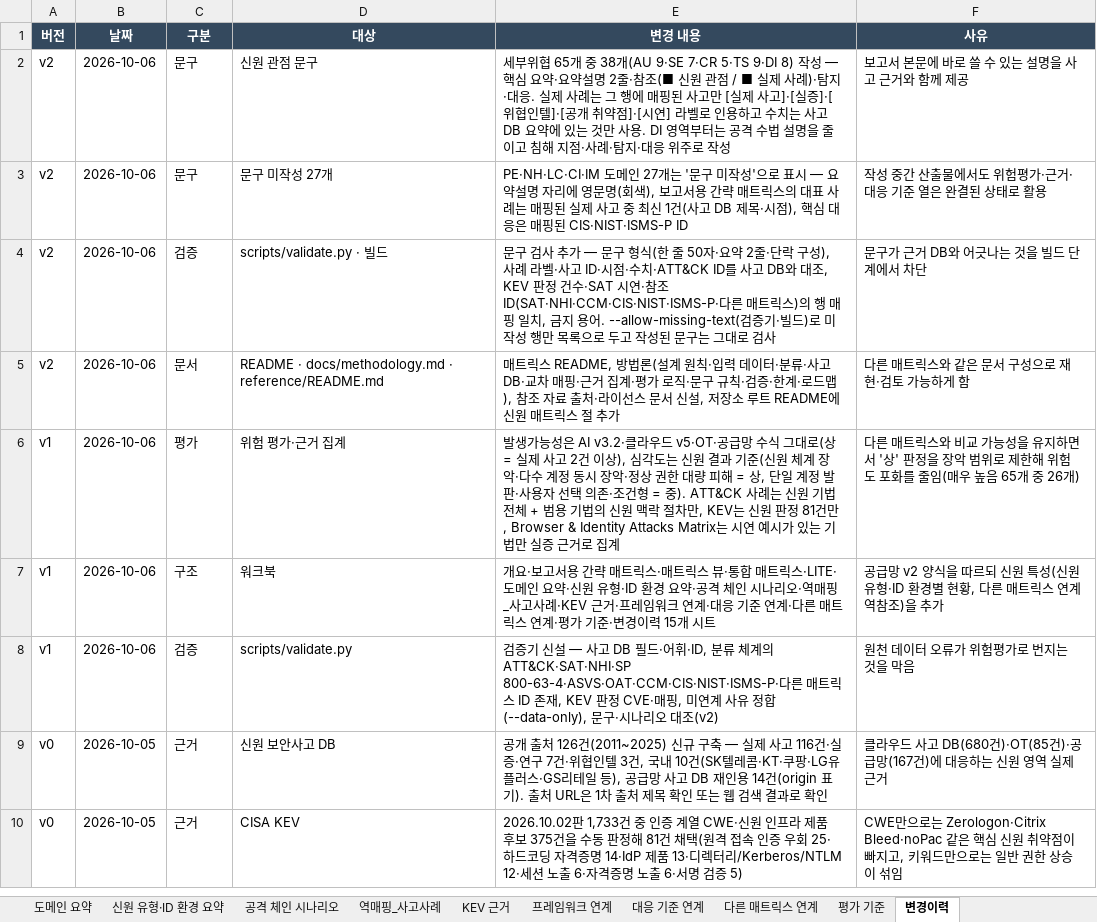
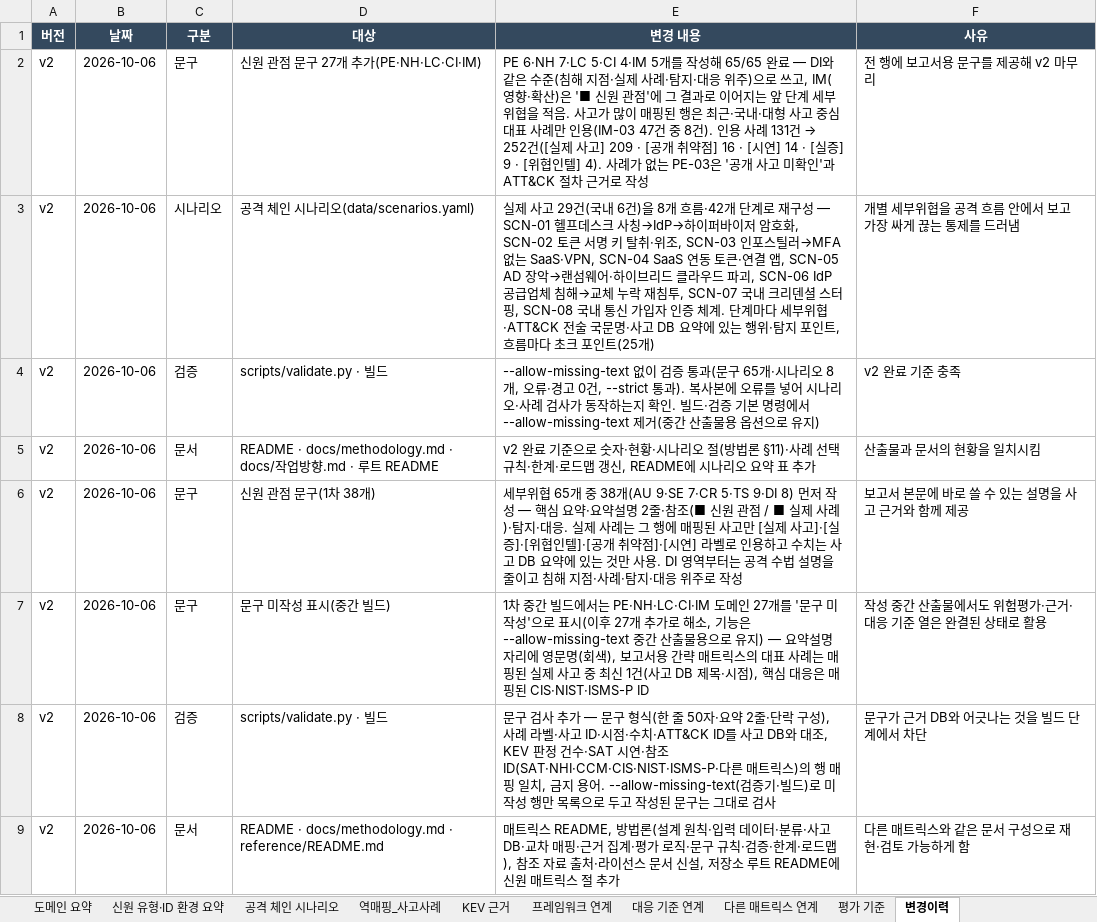
Before and after one commit to donggil-kim/test_2026, an Excel workbook: identity/output/통합_신원보안위협_매트릭스_v2.xlsx, sheet 변경이력, drawn as a sheet; only a part is shown; the shorter side is filled out with more unchanged rows; values as stored, in another font and other column widths than the file's, no borders; addresses are those after the commit; the diff names each change by its address in the sheet, - before the commit and + after, or states it on an @@ line.

```diff
--- a/identity/output/통합_신원보안위협_매트릭스_v2.xlsx (sheet 변경이력)
+++ b/identity/output/통합_신원보안위협_매트릭스_v2.xlsx (sheet 변경이력)
+row 2: v2 | 2026-10-06 | 문구 | 신원 관점 문구 27개 추가(PE·NH·LC·CI·IM) | PE 6·NH 7·LC 5·CI 4·IM 5개를 작성해 65/65 완료 — DI와 같은 수준(침해 지점·실제 사례·탐지·대응 위주)으로 쓰고, IM(영향·확산)은 '■ 신원 관점'에 그 결과로 이어지는 앞 단계 세부위협을 적음. 사고가 많이 매핑된 행은 최근·국내·대형 사고 중심 대표 사례만 인용(IM-03 47건 중 8건). 인용 사례 131건 → 252건([실제 사고] 209 · [공개 취약점] 16 · [시연] 14 · [실증] 9 · [위협인텔] 4). 사례가 없는 PE-03은 '공개 사고 미확인'과 ATT&CK 절차 근거로 작성 | 전 행에 보고서용 문구를 제공해 v2 마무리
+row 3: v2 | 2026-10-06 | 시나리오 | 공격 체인 시나리오(data/scenarios.yaml) | 실제 사고 29건(국내 6건)을 8개 흐름·42개 단계로 재구성 — SCN-01 헬프데스크 사칭→IdP→하이퍼바이저 암호화, SCN-02 토큰 서명 키 탈취·위조, SCN-03 인포스틸러→MFA 없는 SaaS·VPN, SCN-04 SaaS 연동 토큰·연결 앱, SCN-05 AD 장악→랜섬웨어·하이브리드 클라우드 파괴, SCN-06 IdP 공급업체 침해→교체 누락 재침투, SCN-07 국내 크리덴셜 스터핑, SCN-08 국내 통신 가입자 인증 체계. 단계마다 세부위협·ATT&CK 전술 국문명·사고 DB 요약에 있는 행위·탐지 포인트, 흐름마다 초크 포인트(25개) | 개별 세부위협을 공격 흐름 안에서 보고 가장 싸게 끊는 통제를 드러냄
+row 4: v2 | 2026-10-06 | 검증 | scripts/validate.py · 빌드 | --allow-missing-text 없이 검증 통과(문구 65개·시나리오 8개, 오류·경고 0건, --strict 통과). 복사본에 오류를 넣어 시나리오·사례 검사가 동작하는지 확인. 빌드·검증 기본 명령에서 --allow-missing-text 제거(중간 산출물용 옵션으로 유지) | v2 완료 기준 충족
+row 5: v2 | 2026-10-06 | 문서 | README · docs/methodology.md · docs/작업방향.md · 루트 README | v2 완료 기준으로 숫자·현황·시나리오 절(방법론 §11)·사례 선택 규칙·한계·로드맵 갱신, README에 시나리오 요약 표 추가 | 산출물과 문서의 현황을 일치시킴
-D6 (대상): 신원 관점 문구
+D6 (대상): 신원 관점 문구(1차 38개)
-E6 (변경 내용): …7·CR 5·TS 9·DI 8) 작성 —…
+E6 (변경 내용): …7·CR 5·TS 9·DI 8) 먼저 작성 —…
-D7 (대상): 문구 미작성 27개
+D7 (대상): 문구 미작성 표시(중간 빌드)
-E7 (변경 내용): PE·NH·LC·CI·IM 도메인 27개는 '문구 미작성'으로 표시 — 요약설…
+E7 (변경 내용): 1차 중간 빌드에서는 PE·NH·LC·CI·IM 도메인 27개를 '문구 미작성'으로 표시(이후 27개 추가로 해소, 기능은 --allow-missing-text 중간 산출물용으로 유지) — 요약설…
```
Also changed, not shown: sheet 공격 체인 시나리오, sheet 통합 매트릭스, sheet 통합매트릭스_LITE, sheet 보고서용 간략 매트릭스, sheet 개요, 12 other files.
